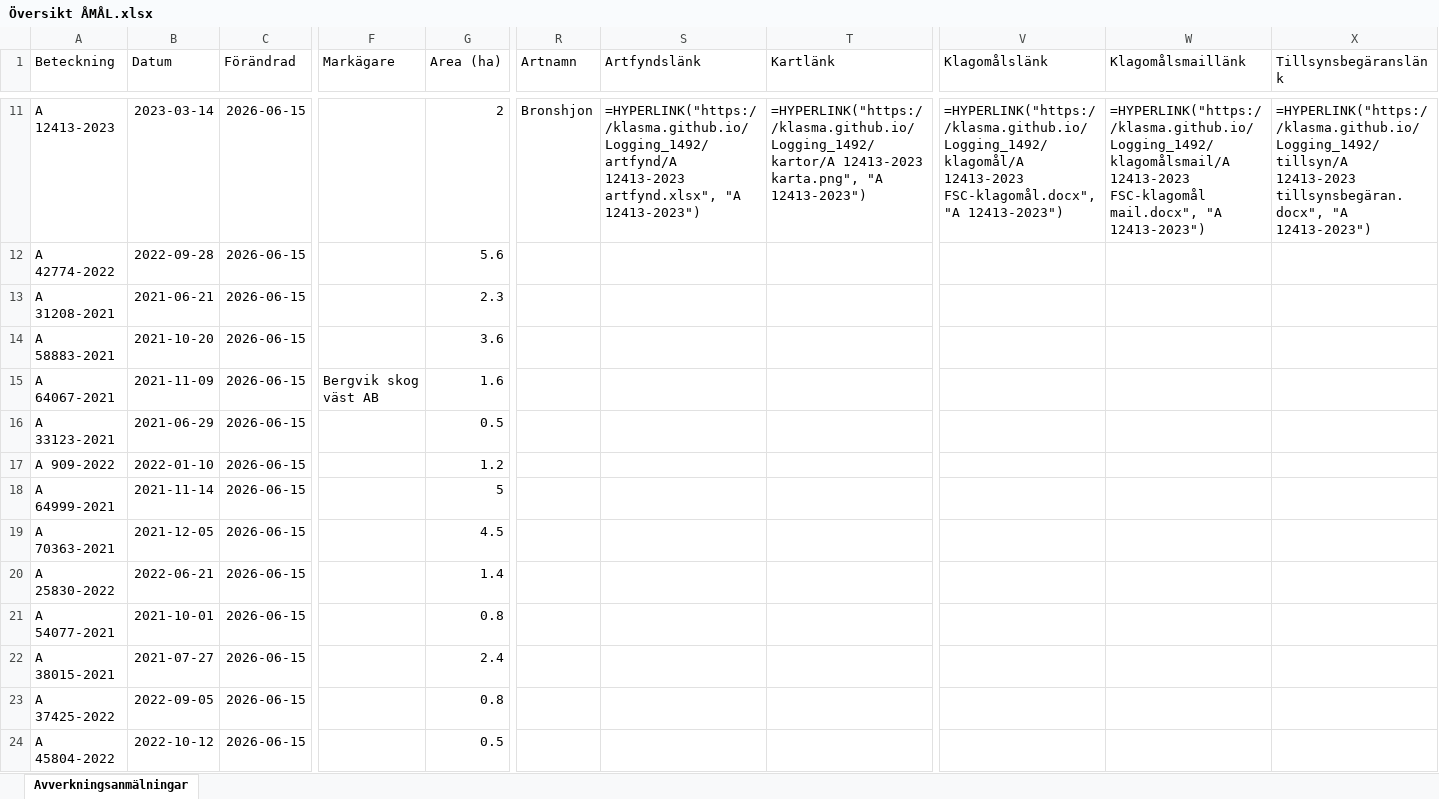
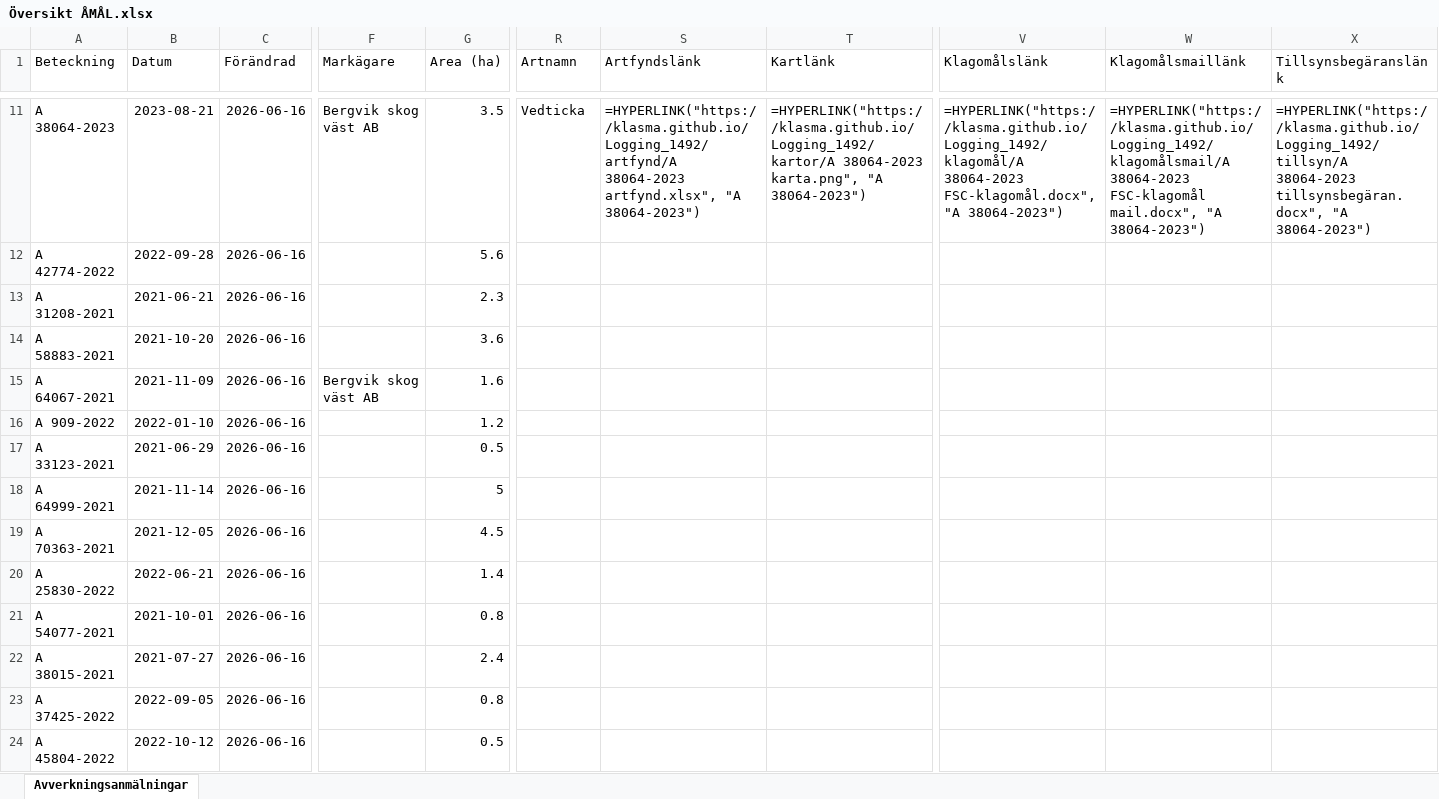
Before and after one commit to klasma/Logging_1492, an Excel workbook: Översikt ÅMÅL.xlsx, sheet Avverkningsanmälningar, drawn as a sheet; only a part is shown, gaps mark what is left out; values as stored, in another font and other column widths than the file's, no borders; formulas without a stored value are shown as written; the diff covers the shown part only; the diff names each change by its address in the sheet, - before the commit and + after, or states it on an @@ line.

```diff
--- a/Översikt ÅMÅL.xlsx (sheet Avverkningsanmälningar)
+++ b/Översikt ÅMÅL.xlsx (sheet Avverkningsanmälningar)
-A11 (Beteckning): A 12413-2023
+A11 (Beteckning): A 38064-2023
-B11 (Datum): 2023-03-14
+B11 (Datum): 2023-08-21
-C11:C24 (Förändrad): 2026-06-15
+C11:C24 (Förändrad): 2026-06-16
-F11 (Markägare): (empty)
+F11 (Markägare): Bergvik skog väst AB
-G11 (Area (ha)): 2
+G11 (Area (ha)): 3.5
-R11 (Artnamn): Bronshjon
+R11 (Artnamn): Vedticka
-S11 (Artfyndslänk): =HYPERLINK("https://klasma.github.io/Logging_1492/artfynd/A 12413-2023 artfynd.xlsx", "A 12413-2023")
+S11 (Artfyndslänk): =HYPERLINK("https://klasma.github.io/Logging_1492/artfynd/A 38064-2023 artfynd.xlsx", "A 38064-2023")
-T11 (Kartlänk): =HYPERLINK("https://klasma.github.io/Logging_1492/kartor/A 12413-2023 karta.png", "A 12413-2023")
+T11 (Kartlänk): =HYPERLINK("https://klasma.github.io/Logging_1492/kartor/A 38064-2023 karta.png", "A 38064-2023")
-V11 (Klagomålslänk): =HYPERLINK("https://klasma.github.io/Logging_1492/klagomål/A 12413-2023 FSC-klagomål.docx", "A 12413-2023")
+V11 (Klagomålslänk): =HYPERLINK("https://klasma.github.io/Logging_1492/klagomål/A 38064-2023 FSC-klagomål.docx", "A 38064-2023")
-W11 (Klagomålsmaillänk): =HYPERLINK("https://klasma.github.io/Logging_1492/klagomålsmail/A 12413-2023 FSC-klagomål mail.docx", "A 12413-2023")
+W11 (Klagomålsmaillänk): =HYPERLINK("https://klasma.github.io/Logging_1492/klagomålsmail/A 38064-2023 FSC-klagomål mail.docx", "A 38064-2023")
-X11 (Tillsynsbegäranslänk): =HYPERLINK("https://klasma.github.io/Logging_1492/tillsyn/A 12413-2023 tillsynsbegäran.docx", "A 12413-2023")
+X11 (Tillsynsbegäranslänk): =HYPERLINK("https://klasma.github.io/Logging_1492/tillsyn/A 38064-2023 tillsynsbegäran.docx", "A 38064-2023")
-A16 (Beteckning): A 33123-2021
+A16 (Beteckning): A 909-2022
-B16 (Datum): 2021-06-29
+B16 (Datum): 2022-01-10
-G16 (Area (ha)): 0.5
+G16 (Area (ha)): 1.2
-A17 (Beteckning): A 909-2022
+A17 (Beteckning): A 33123-2021
-B17 (Datum): 2022-01-10
+B17 (Datum): 2021-06-29
-G17 (Area (ha)): 1.2
+G17 (Area (ha)): 0.5
```
Also changed, not shown: 992 edited cells elsewhere in this sheet, artfynd/A 12413-2023 artfynd.xlsx, artfynd/A 17389-2024 artfynd.xlsx, 51 other files.
